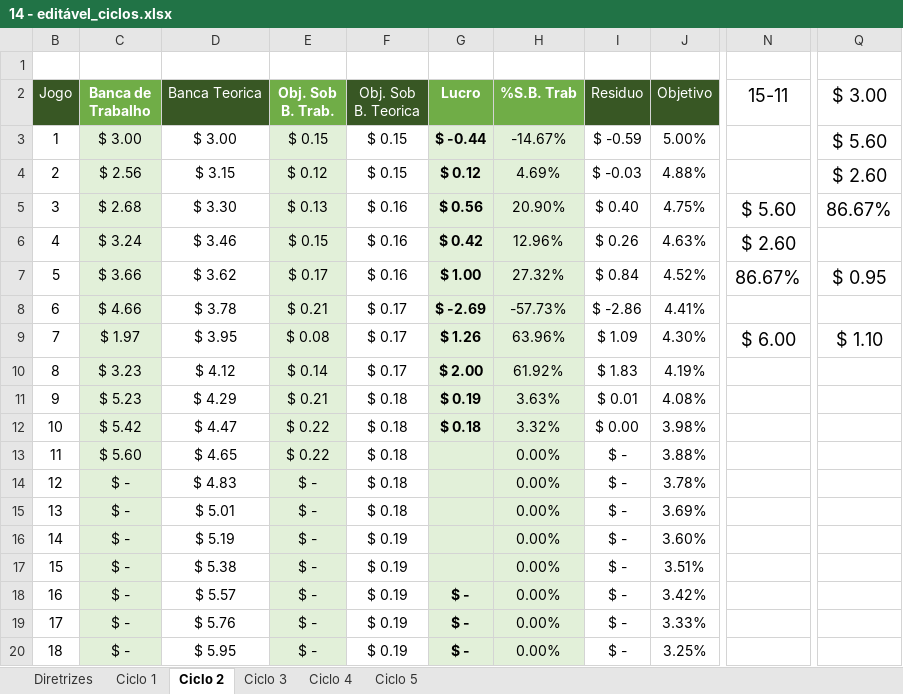
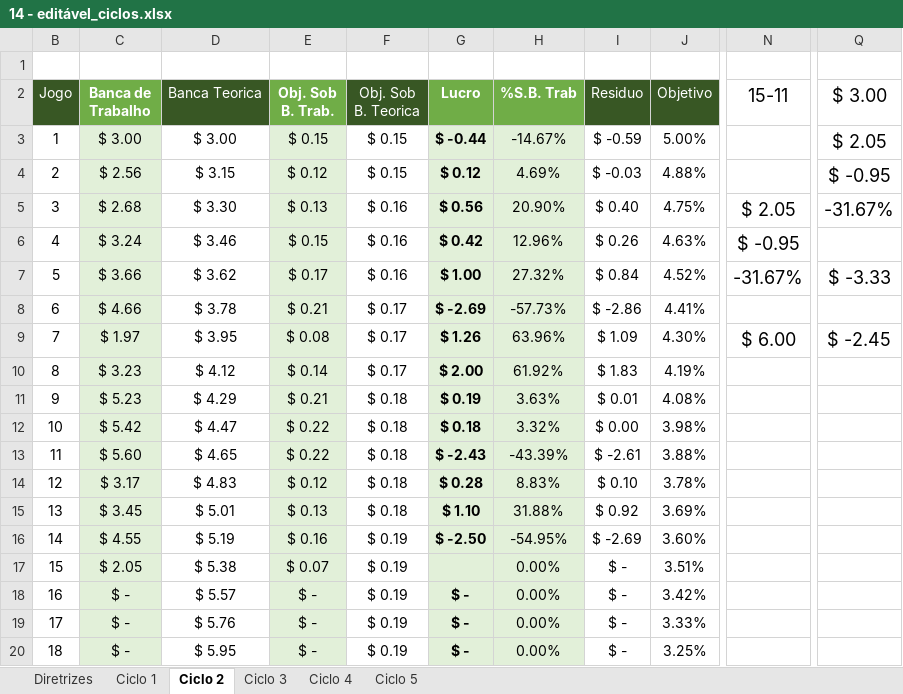
Before and after one commit to andrews371/backup, an Excel workbook: Análises Esportivas/ciclos de Netuno/14 - editável_ciclos.xlsx, sheet Ciclo 2, drawn as a sheet; only a part is shown, gaps mark what is left out; values as stored, in another font and other column widths than the file's, no borders; conditional formats not drawn; the diff names each change by its address in the sheet, - before the commit and + after, or states it on an @@ line.

```diff
--- a/Análises Esportivas/ciclos de Netuno/14 - editável_ciclos.xlsx (sheet Ciclo 2)
+++ b/Análises Esportivas/ciclos de Netuno/14 - editável_ciclos.xlsx (sheet Ciclo 2)
-Q3 ($ 3.00): $ 5.60
+Q3 ($ 3.00): $ 2.05
-Q4 ($ 3.00): $ 2.60
+Q4 ($ 3.00): $ -0.95
-N5 (15-11): $ 5.60
+N5 (15-11): $ 2.05
-Q5 ($ 3.00): 86.67%
+Q5 ($ 3.00): -31.67%
-N6 (15-11): $ 2.60
+N6 (15-11): $ -0.95
-N7 (15-11): 86.67%
+N7 (15-11): -31.67%
-Q7 ($ 3.00): $ 0.95
+Q7 ($ 3.00): $ -3.33
-Q9 ($ 3.00): $ 1.10
+Q9 ($ 3.00): $ -2.45
-G13 (Lucro): (empty)
+G13 (Lucro): $ -2.43
-H13 (%S.B. Trab): 0.00%
+H13 (%S.B. Trab): -43.39%
-I13 (Residuo): $ -
+I13 (Residuo): $ -2.61
-C14 (Banca de Trabalho): $ -
+C14 (Banca de Trabalho): $ 3.17
-E14 (Obj. Sob B. Trab.): $ -
+E14 (Obj. Sob B. Trab.): $ 0.12
-G14 (Lucro): (empty)
+G14 (Lucro): $ 0.28
-H14 (%S.B. Trab): 0.00%
+H14 (%S.B. Trab): 8.83%
-I14 (Residuo): $ -
+I14 (Residuo): $ 0.10
-C15 (Banca de Trabalho): $ -
+C15 (Banca de Trabalho): $ 3.45
-E15 (Obj. Sob B. Trab.): $ -
+E15 (Obj. Sob B. Trab.): $ 0.13
-G15 (Lucro): (empty)
+G15 (Lucro): $ 1.10
-H15 (%S.B. Trab): 0.00%
+H15 (%S.B. Trab): 31.88%
-I15 (Residuo): $ -
+I15 (Residuo): $ 0.92
-C16 (Banca de Trabalho): $ -
+C16 (Banca de Trabalho): $ 4.55
-E16 (Obj. Sob B. Trab.): $ -
+E16 (Obj. Sob B. Trab.): $ 0.16
-G16 (Lucro): (empty)
+G16 (Lucro): $ -2.50
-H16 (%S.B. Trab): 0.00%
+H16 (%S.B. Trab): -54.95%
-I16 (Residuo): $ -
+I16 (Residuo): $ -2.69
-C17 (Banca de Trabalho): $ -
+C17 (Banca de Trabalho): $ 2.05
-E17 (Obj. Sob B. Trab.): $ -
+E17 (Obj. Sob B. Trab.): $ 0.07
```
Also changed, not shown: sheet Diretrizes, 6 other files.
